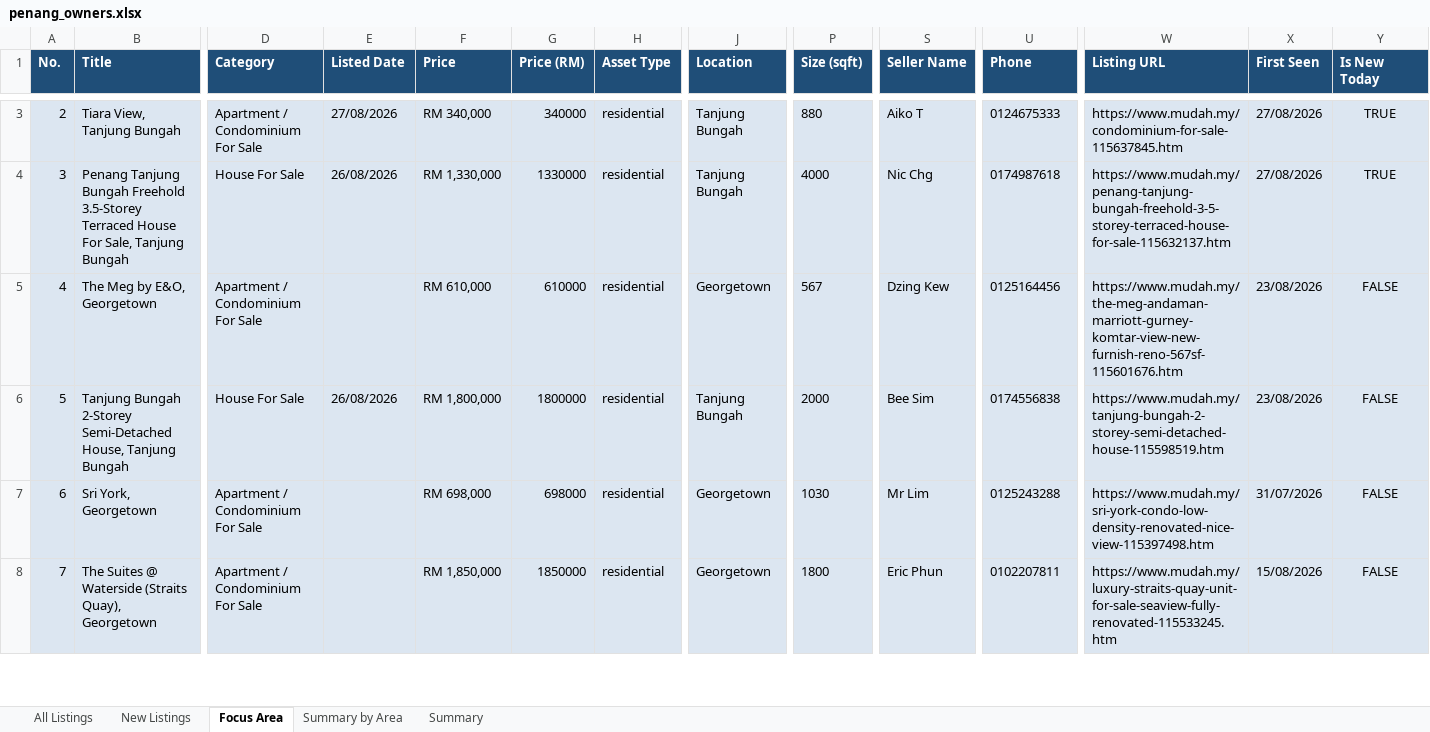
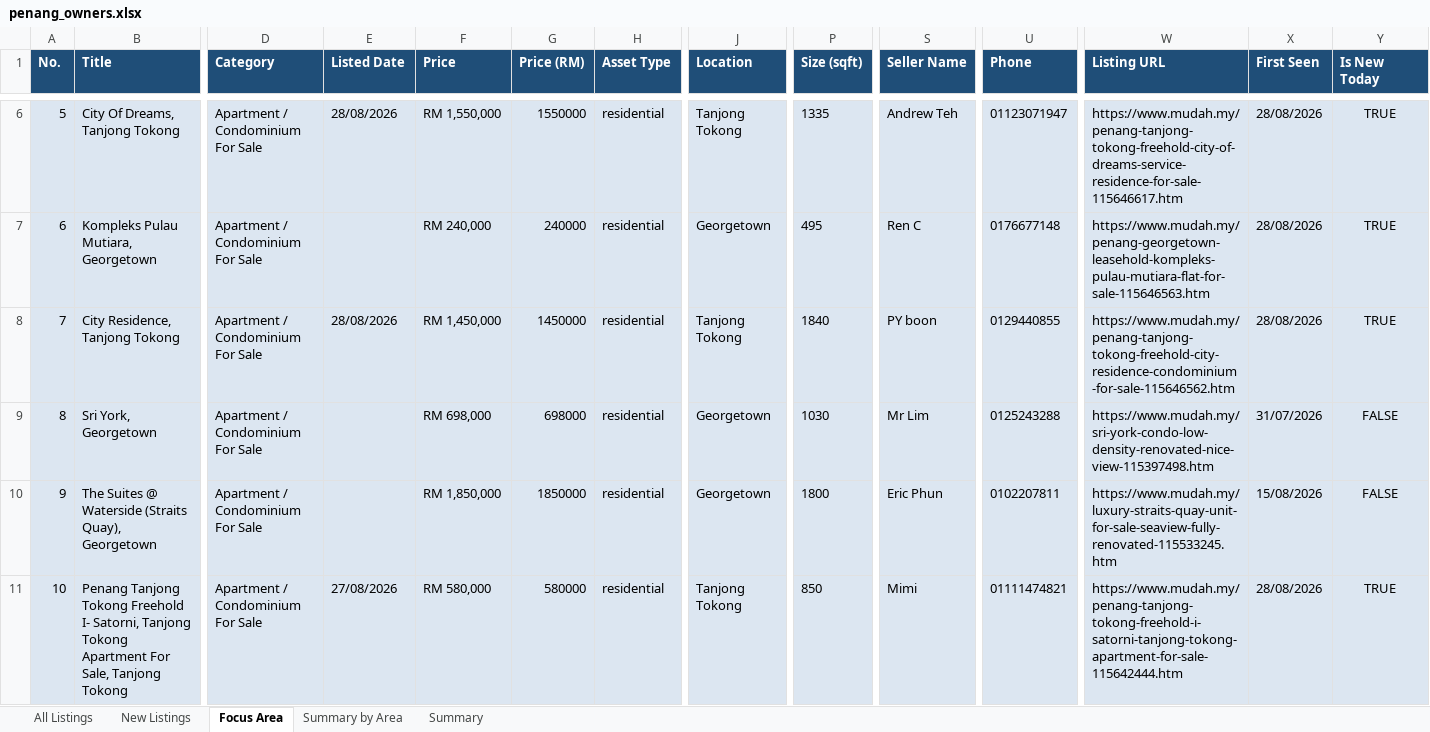
Before and after one commit to zac8632/zap8632, an Excel workbook: scripts/listings-pipeline/penang_owners.xlsx, sheet Focus Area, drawn as a sheet; only a part is shown, gaps mark what is left out; values as stored, in another font and other column widths than the file's, no borders; conditional formats not drawn; removed rows and columns are numbered as before the commit, all else as after; rows hold the shown columns only; the diff covers the shown part only; the diff names each change by its address in the sheet, - before the commit and + after, or states it on an @@ line.

```diff
--- a/scripts/listings-pipeline/penang_owners.xlsx (sheet Focus Area)
+++ b/scripts/listings-pipeline/penang_owners.xlsx (sheet Focus Area)
@@ column A (No.) renumbered between rows 5 and 392 @@
-B6 (Title): Tiara View, Tanjung Bungah
+B6 (Title): City Of Dreams, Tanjong Tokong
-E6 (Listed Date): 27/08/2026
+E6 (Listed Date): 28/08/2026
-F6 (Price): RM 340,000
+F6 (Price): RM 1,550,000
-G6 (Price (RM)): 340000
+G6 (Price (RM)): 1550000
-J6 (Location): Tanjung Bungah
+J6 (Location): Tanjong Tokong
-P6 (Size (sqft)): 880
+P6 (Size (sqft)): 1335
-S6 (Seller Name): Aiko T
+S6 (Seller Name): Andrew Teh
-U6 (Phone): 0124675333
+U6 (Phone): 01123071947
-W6 (Listing URL): https://www.mudah.my/condominium-for-sale-115637845.htm
+W6 (Listing URL): https://www.mudah.my/penang-tanjong-tokong-freehold-city-of-dreams-service-residence-for-sale-115646617.htm
-X6 (First Seen): 27/08/2026
+X6 (First Seen): 28/08/2026
-row 4: 3 | Penang Tanjung Bungah Freehold 3.5-Storey Terraced House For Sale, Tanjung Bungah | House For Sale | 26/08/2026 | RM 1,330,000 | 1330000 | residential | Tanjung Bungah | 4000 | Nic Chg | 0174987618 | https://www.mudah.my/penang-tanjung-bungah-freehold-3-5-storey-terraced-house-for-sale-115632137.htm | 27/08/2026 | TRUE
-B7 (Title): The Meg by E&O, Georgetown
+B7 (Title): Kompleks Pulau Mutiara, Georgetown
-F7 (Price): RM 610,000
+F7 (Price): RM 240,000
-G7 (Price (RM)): 610000
+G7 (Price (RM)): 240000
-P7 (Size (sqft)): 567
+P7 (Size (sqft)): 495
-S7 (Seller Name): Dzing Kew
+S7 (Seller Name): Ren C
-U7 (Phone): 0125164456
+U7 (Phone): 0176677148
-W7 (Listing URL): https://www.mudah.my/the-meg-andaman-marriott-gurney-komtar-view-new-furnish-reno-567sf-115601676.htm
+W7 (Listing URL): https://www.mudah.my/penang-georgetown-leasehold-kompleks-pulau-mutiara-flat-for-sale-115646563.htm
-X7 (First Seen): 23/08/2026
+X7 (First Seen): 28/08/2026
-Y7 (Is New Today): FALSE
+Y7 (Is New Today): TRUE
-row 6: 5 | Tanjung Bungah 2-Storey Semi-Detached House, Tanjung Bungah | House For Sale | 26/08/2026 | RM 1,800,000 | 1800000 | residential | Tanjung Bungah | 2000 | Bee Sim | 0174556838 | https://www.mudah.my/tanjung-bungah-2-storey-semi-detached-house-115598519.htm | 23/08/2026 | FALSE
+row 8: 7 | City Residence, Tanjong Tokong | Apartment / Condominium For Sale | 28/08/2026 | RM 1,450,000 | 1450000 | residential | Tanjong Tokong | 1840 | PY boon | 0129440855 | https://www.mudah.my/penang-tanjong-tokong-freehold-city-residence-condominium-for-sale-115646562.htm | 28/08/2026 | TRUE
+row 11: 10 | Penang Tanjong Tokong Freehold I- Satorni, Tanjong Tokong Apartment For Sale, Tanjong Tokong | Apartment / Condominium For Sale | 27/08/2026 | RM 580,000 | 580000 | residential | Tanjong Tokong | 850 | Mimi | 01111474821 | https://www.mudah.my/penang-tanjong-tokong-freehold-i-satorni-tanjong-tokong-apartment-for-sale-115642444.htm | 28/08/2026 | TRUE
```
Also changed, not shown: 9 added rows, 8 removed rows, 2 moved rows and 201 edited cells elsewhere in this sheet, sheet All Listings, sheet New Listings, sheet Summary by Area, sheet Summary, hidden cells, 1 other file.
